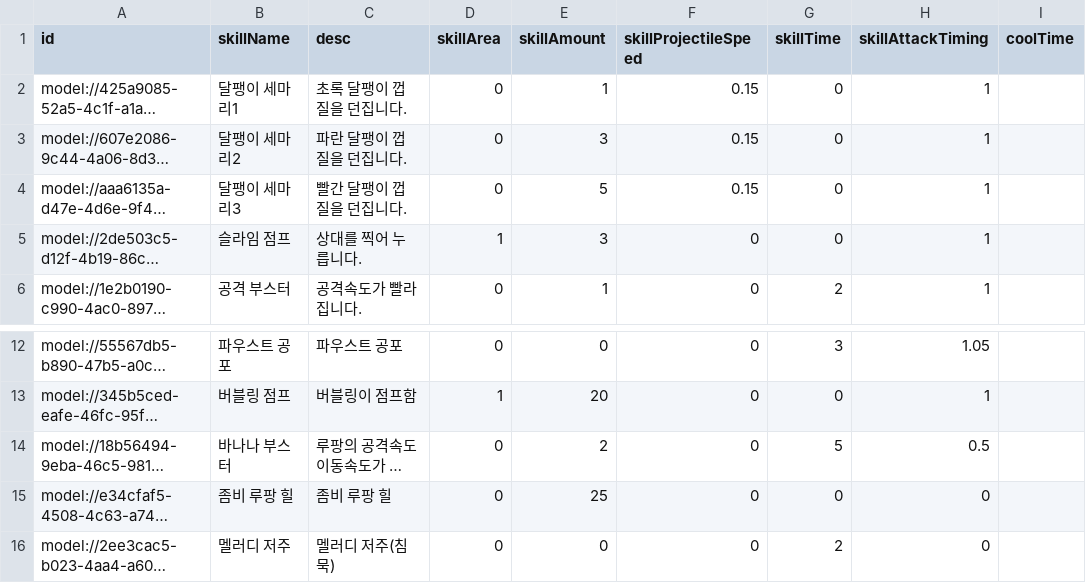
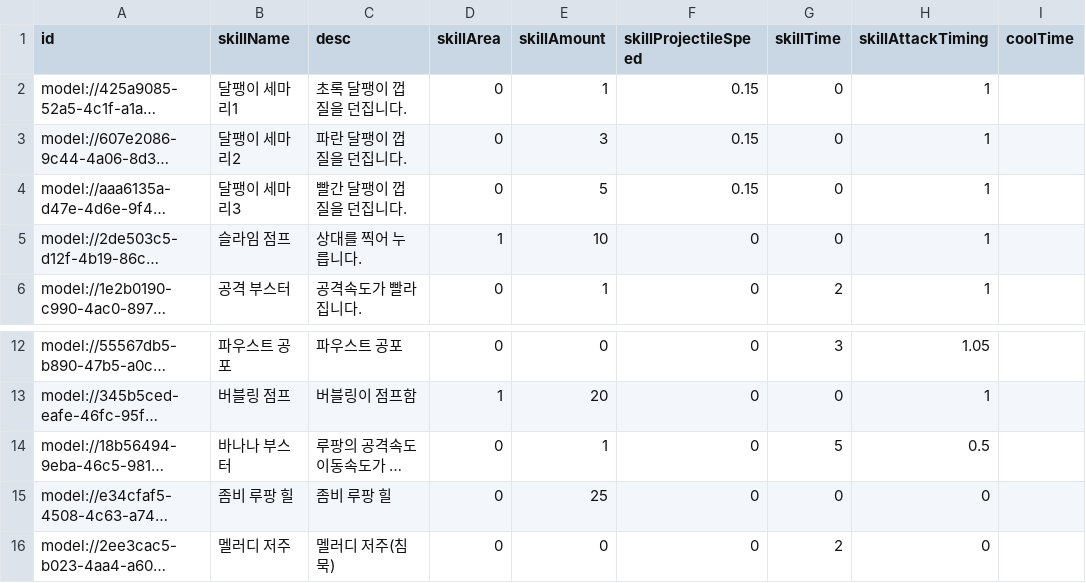
Before and after one commit to browniesss/MapleWorlds, a CSV file: RootDesk/MyDesk/DataSets/Skill.csv, drawn as a sheet; only a part is shown, gaps mark what is left out; long unchanged cells end in …; the diff names each change by its address in the sheet, - before the commit and + after, or states it on an @@ line.

Commit message:
✨ 밸런스 수정

```diff
--- a/RootDesk/MyDesk/DataSets/Skill.csv
+++ b/RootDesk/MyDesk/DataSets/Skill.csv
-E5 (skillAmount): 3
+E5 (skillAmount): 10
-E14 (skillAmount): 2
+E14 (skillAmount): 1
```
